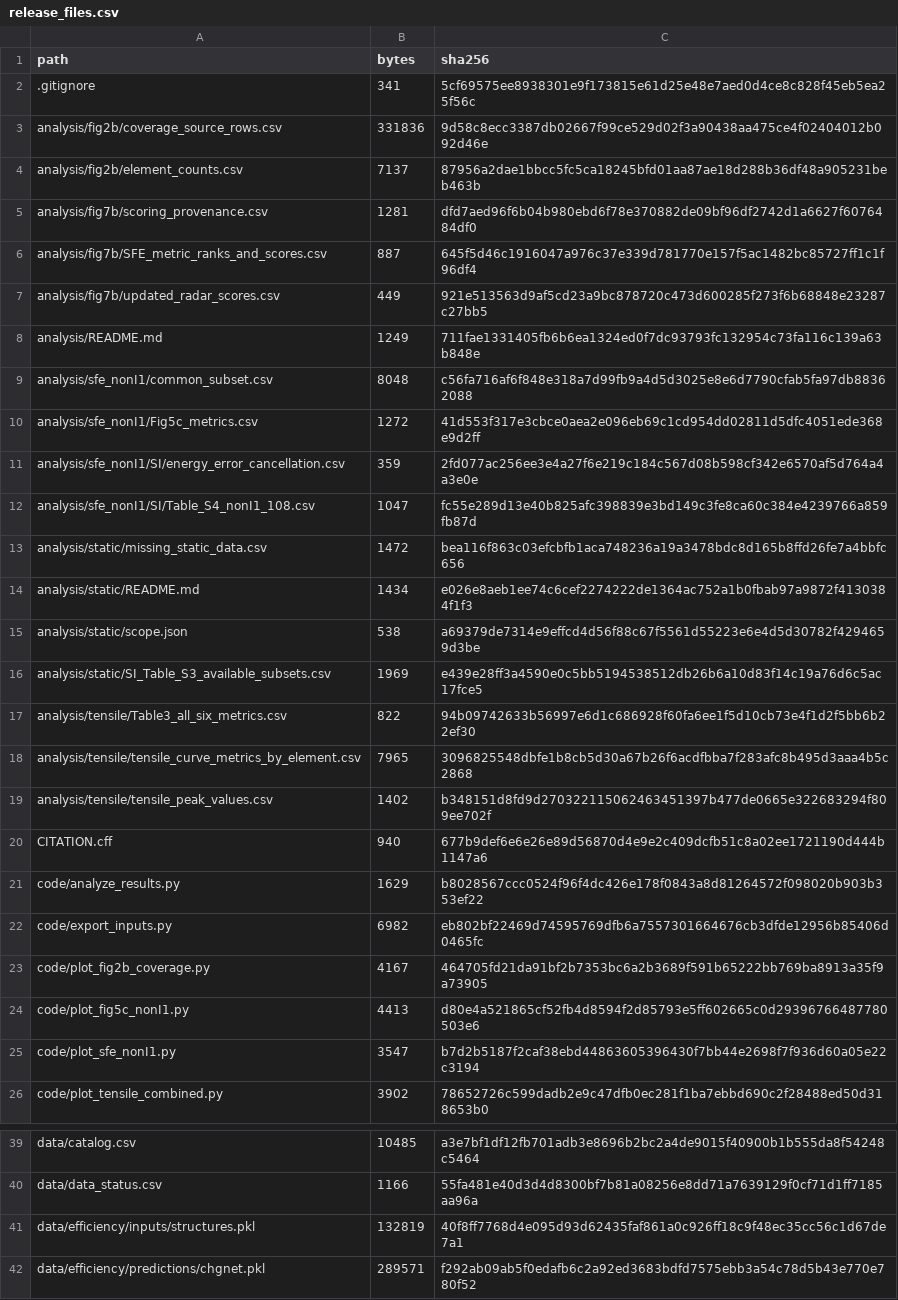
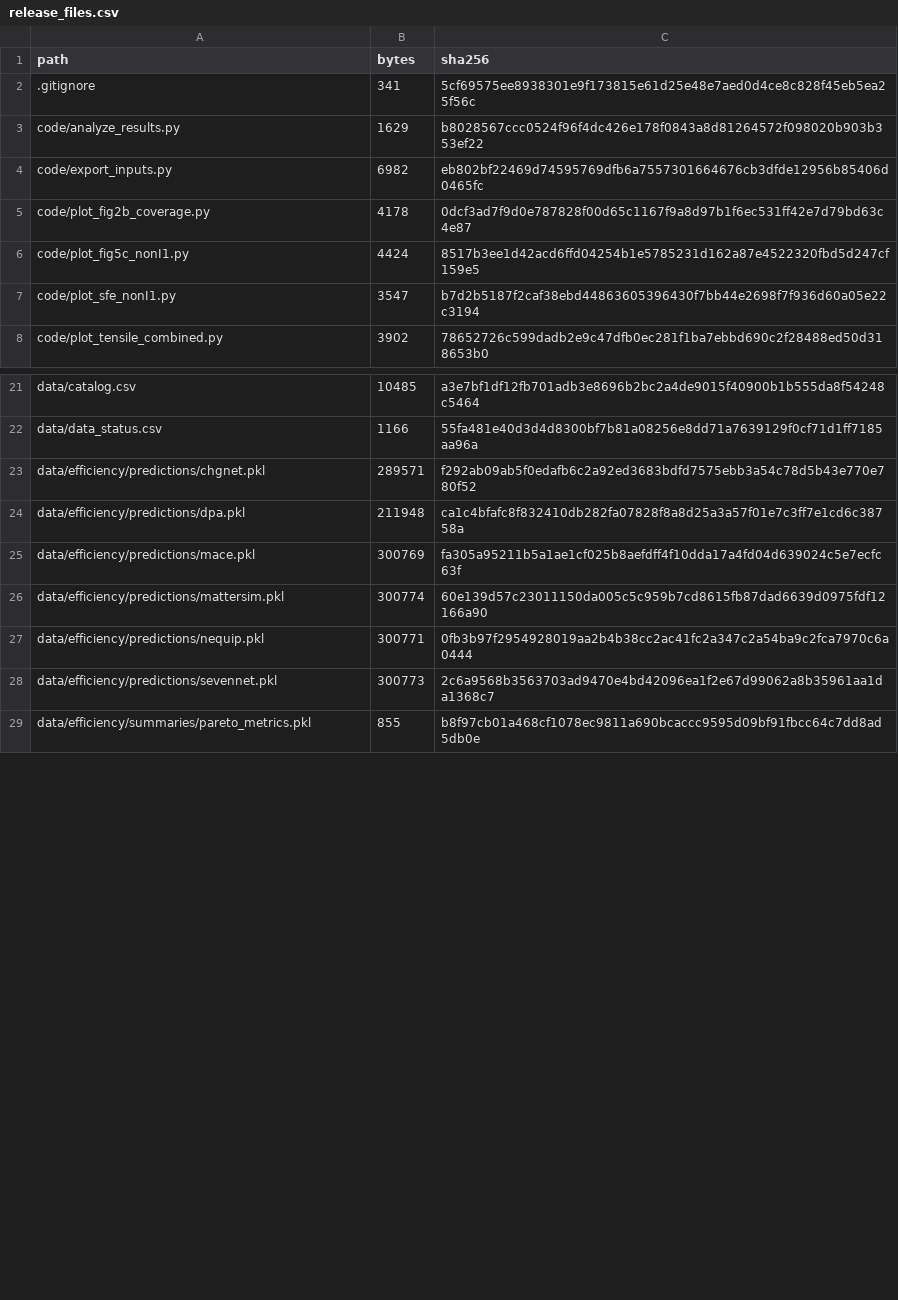
Before and after one commit to jiaweny097-web/MLIP-Benchmark, a CSV file: metadata/release_files.csv, drawn as a sheet; only a part is shown, gaps mark what is left out; the shorter side is filled out with more unchanged rows; the diff covers the shown part only.

```diff
--- a/metadata/release_files.csv
+++ b/metadata/release_files.csv
@@ -2,24 +2,6 @@ path,bytes,sha256
 .gitignore,341,5cf69575ee8938301e9f173815e61d25e48e7aed0d4ce8c828f45eb5ea25f56c
-analysis/fig2b/coverage_source_rows.csv,331836,9d58c8ecc3387db02667f99ce529d02f3a90438aa475ce4f02404012b092d46e
-analysis/fig2b/element_counts.csv,7137,87956a2dae1bbcc5fc5ca18245bfd01aa87ae18d288b36df48a905231beb463b
-analysis/fig7b/scoring_provenance.csv,1281,dfd7aed96f6b04b980ebd6f78e370882de09bf96df2742d1a6627f6076484df0
-analysis/fig7b/SFE_metric_ranks_and_scores.csv,887,645f5d46c1916047a976c37e339d781770e157f5ac1482bc85727ff1c1f96df4
-analysis/fig7b/updated_radar_scores.csv,449,921e513563d9af5cd23a9bc878720c473d600285f273f6b68848e23287c27bb5
-analysis/README.md,1249,711fae1331405fb6b6ea1324ed0f7dc93793fc132954c73fa116c139a63b848e
-analysis/sfe_nonI1/common_subset.csv,8048,c56fa716af6f848e318a7d99fb9a4d5d3025e8e6d7790cfab5fa97db88362088
-analysis/sfe_nonI1/Fig5c_metrics.csv,1272,41d553f317e3cbce0aea2e096eb69c1cd954dd02811d5dfc4051ede368e9d2ff
-analysis/sfe_nonI1/SI/energy_error_cancellation.csv,359,2fd077ac256ee3e4a27f6e219c184c567d08b598cf342e6570af5d764a4a3e0e
-analysis/sfe_nonI1/SI/Table_S4_nonI1_108.csv,1047,fc55e289d13e40b825afc398839e3bd149c3fe8ca60c384e4239766a859fb87d
-analysis/static/missing_static_data.csv,1472,bea116f863c03efcbfb1aca748236a19a3478bdc8d165b8ffd26fe7a4bbfc656
-analysis/static/README.md,1434,e026e8aeb1ee74c6cef2274222de1364ac752a1b0fbab97a9872f4130384f1f3
-analysis/static/scope.json,538,a69379de7314e9effcd4d56f88c67f5561d55223e6e4d5d30782f4294659d3be
-analysis/static/SI_Table_S3_available_subsets.csv,1969,e439e28ff3a4590e0c5bb5194538512db26b6a10d83f14c19a76d6c5ac17fce5
-analysis/tensile/Table3_all_six_metrics.csv,822,94b09742633b56997e6d1c686928f60fa6ee1f5d10cb73e4f1d2f5bb6b22ef30
-analysis/tensile/tensile_curve_metrics_by_element.csv,7965,3096825548dbfe1b8cb5d30a67b26f6acdfbba7f283afc8b495d3aaa4b5c2868
-analysis/tensile/tensile_peak_values.csv,1402,b348151d8fd9d270322115062463451397b477de0665e322683294f809ee702f
-CITATION.cff,940,677b9def6e6e26e89d56870d4e9e2c409dcfb51c8a02ee1721190d444b1147a6
 code/analyze_results.py,1629,b8028567ccc0524f96f4dc426e178f0843a8d81264572f098020b903b353ef22
 code/export_inputs.py,6982,eb802bf22469d74595769dfb6a7557301664676cb3dfde12956b85406d0465fc
-code/plot_fig2b_coverage.py,4167,464705fd21da91bf2b7353bc6a2b3689f591b65222bb769ba8913a35f9a73905
-code/plot_fig5c_nonI1.py,4413,d80e4a521865cf52fb4d8594f2d85793e5ff602665c0d29396766487780503e6
+code/plot_fig2b_coverage.py,4178,0dcf3ad7f9d0e787828f00d65c1167f9a8d97b1f6ec531ff42e7d79bd63c4e87
+code/plot_fig5c_nonI1.py,4424,8517b3ee1d42acd6ffd04254b1e5785231d162a87e4522320fbd5d247cf159e5
 code/plot_sfe_nonI1.py,3547,b7d2b5187f2caf38ebd44863605396430f7bb44e2698f7f936d60a05e22c3194
@@ -40,3 +22,2 @@ data/catalog.csv,10485,a3e7bf1df12fb701adb3e8696b2bc2a4de9015f40900b1b555da8f542
 data/data_status.csv,1166,55fa481e40d3d4d8300bf7b81a08256e8dd71a7639129f0cf71d1ff7185aa96a
-data/efficiency/inputs/structures.pkl,132819,40f8ff7768d4e095d93d62435faf861a0c926ff18c9f48ec35cc56c1d67de7a1
 data/efficiency/predictions/chgnet.pkl,289571,f292ab09ab5f0edafb6c2a92ed3683bdfd7575ebb3a54c78d5b43e770e780f52
```
Also changed, not shown: 16 added rows, 4 removed rows and 10 edited cells elsewhere in this file, data/figure_sources/fig7b/scoring_provenance.csv, 41 other files.
